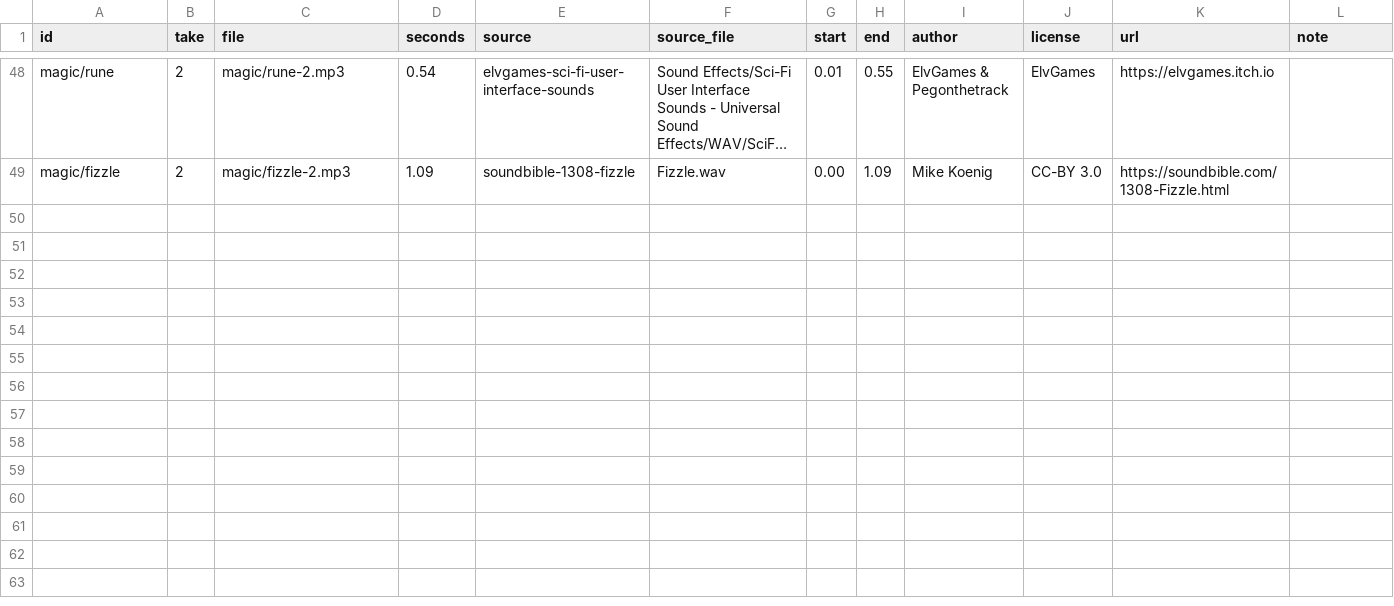
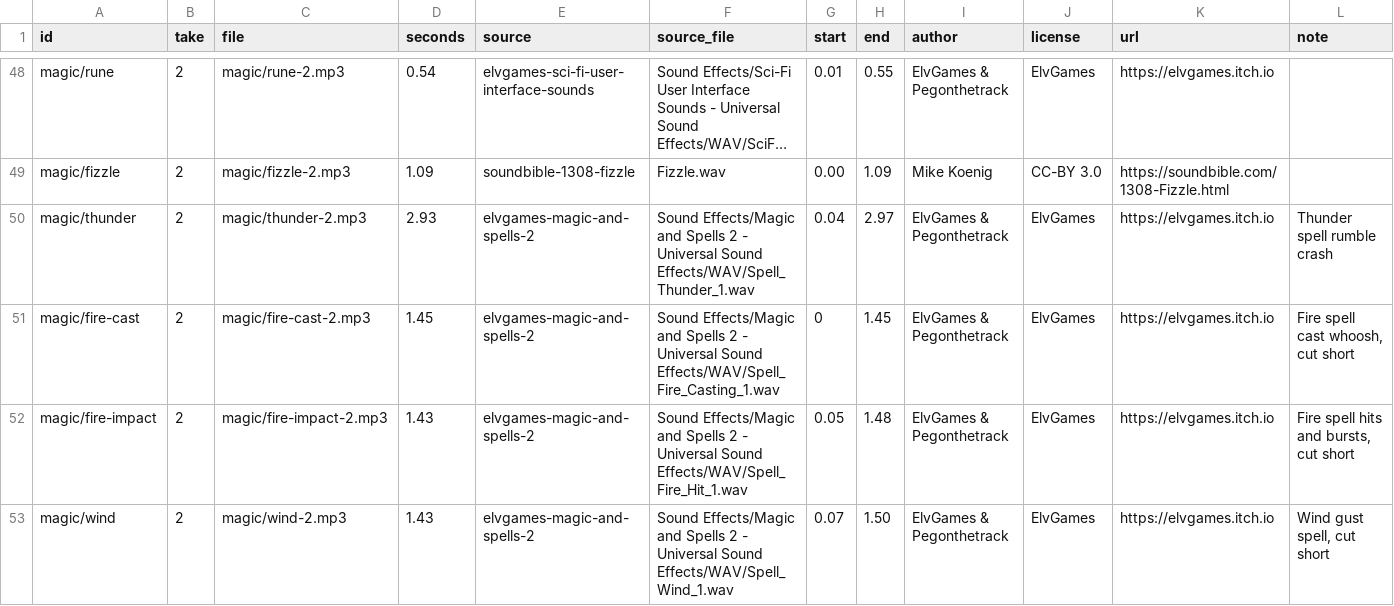
Before and after one commit to bodangren/advantage-forge, a TSV file: audio/manifest/magic.tsv, drawn as a sheet; only a part is shown, gaps mark what is left out; long unchanged cells end in …; rows hold the shown columns only; the diff names each change by its address in the sheet, - before the commit and + after, or states it on an @@ line.

```diff
--- a/audio/manifest/magic.tsv
+++ b/audio/manifest/magic.tsv
+row 50: magic/thunder | 2 | magic/thunder-2.mp3 | 2.93 | elvgames-magic-and-spells-2 | Sound Effects/Magic and Spells 2 - Universal Sound Effects/WAV/Spell_Thunder_1.wav | 0.04 | 2.97 | ElvGames & Pegonthetrack | ElvGames | https://elvgames.itch.io | Thunder spell rumble crash
+row 51: magic/fire-cast | 2 | magic/fire-cast-2.mp3 | 1.45 | elvgames-magic-and-spells-2 | Sound Effects/Magic and Spells 2 - Universal Sound Effects/WAV/Spell_Fire_Casting_1.wav | 0 | 1.45 | ElvGames & Pegonthetrack | ElvGames | https://elvgames.itch.io | Fire spell cast whoosh, cut short
+row 52: magic/fire-impact | 2 | magic/fire-impact-2.mp3 | 1.43 | elvgames-magic-and-spells-2 | Sound Effects/Magic and Spells 2 - Universal Sound Effects/WAV/Spell_Fire_Hit_1.wav | 0.05 | 1.48 | ElvGames & Pegonthetrack | ElvGames | https://elvgames.itch.io | Fire spell hits and bursts, cut short
+row 53: magic/wind | 2 | magic/wind-2.mp3 | 1.43 | elvgames-magic-and-spells-2 | Sound Effects/Magic and Spells 2 - Universal Sound Effects/WAV/Spell_Wind_1.wav | 0.07 | 1.50 | ElvGames & Pegonthetrack | ElvGames | https://elvgames.itch.io | Wind gust spell, cut short
```
Also changed, not shown: audio/manifest/hero.tsv, audio/manifest/npc.tsv, 33 other files.
